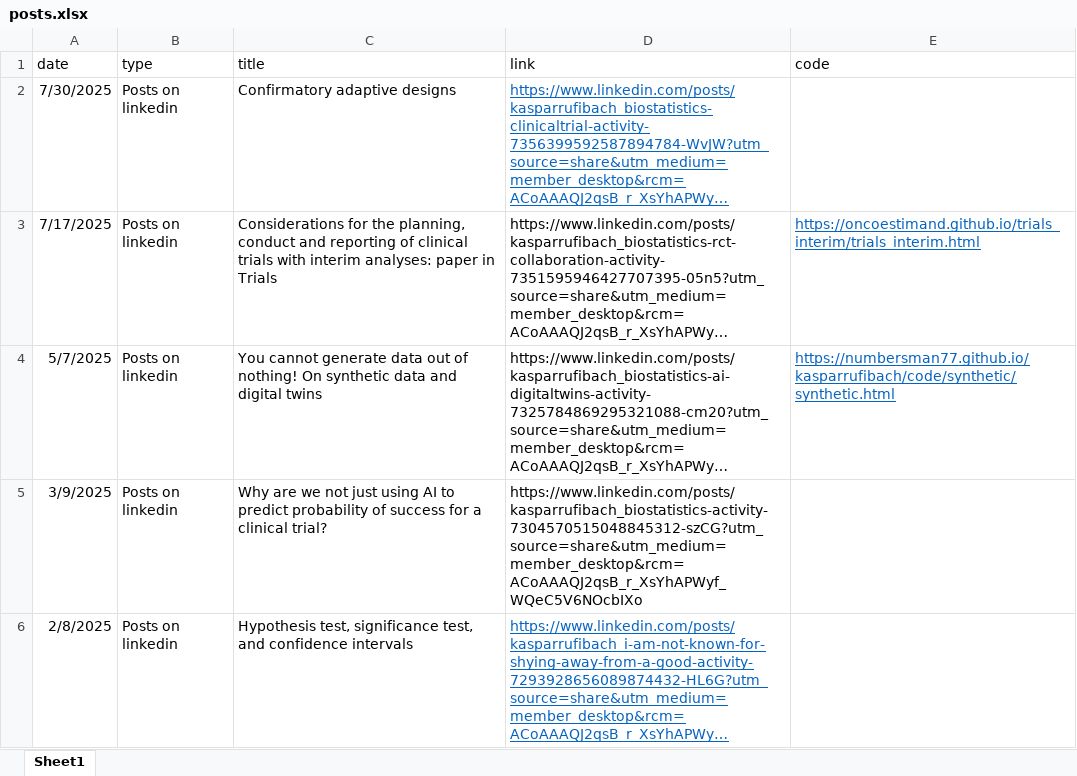
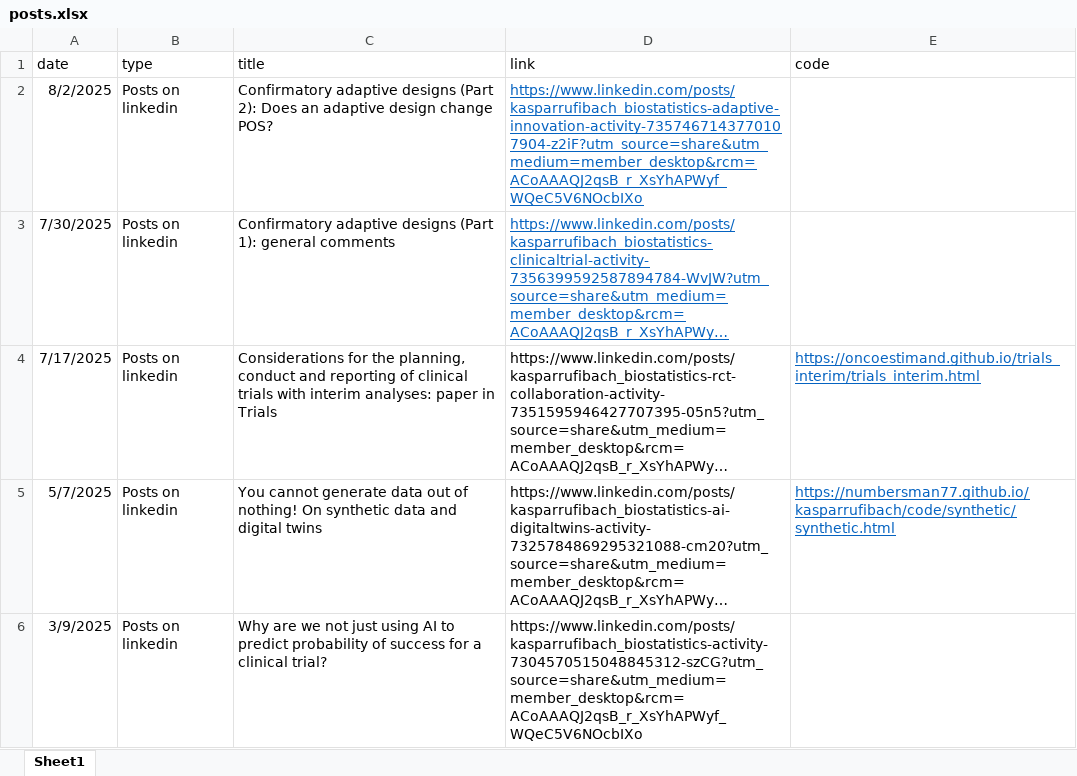
Before and after one commit to numbersman77/kasparrufibach, an Excel workbook: data/posts.xlsx, sheet Sheet1, drawn as a sheet; only a part is shown; the shorter side is filled out with more unchanged rows; long unchanged cells end in …; values as stored, in another font and other column widths than the file's, no borders; addresses are those after the commit; the diff names each change by its address in the sheet, - before the commit and + after, or states it on an @@ line.

```diff
--- a/data/posts.xlsx (sheet Sheet1)
+++ b/data/posts.xlsx (sheet Sheet1)
+row 2: 8/2/2025 | Posts on linkedin | Confirmatory adaptive designs (Part 2): Does an adaptive design change POS? | https://www.linkedin.com/posts/kasparrufibach_biostatistics-adaptive-innovation-activity-7357467143770107904-z2iF?utm_source=share&utm_medium=member_desktop&rcm=ACoAAAQJ2qsB_r_XsYhAPWyf_WQeC5V6NOcbIXo
-C3 (title): Confirmatory adaptive designs
+C3 (title): Confirmatory adaptive designs (Part 1): general comments
```
Also changed, not shown: data/update.xlsx, 15 other files.
